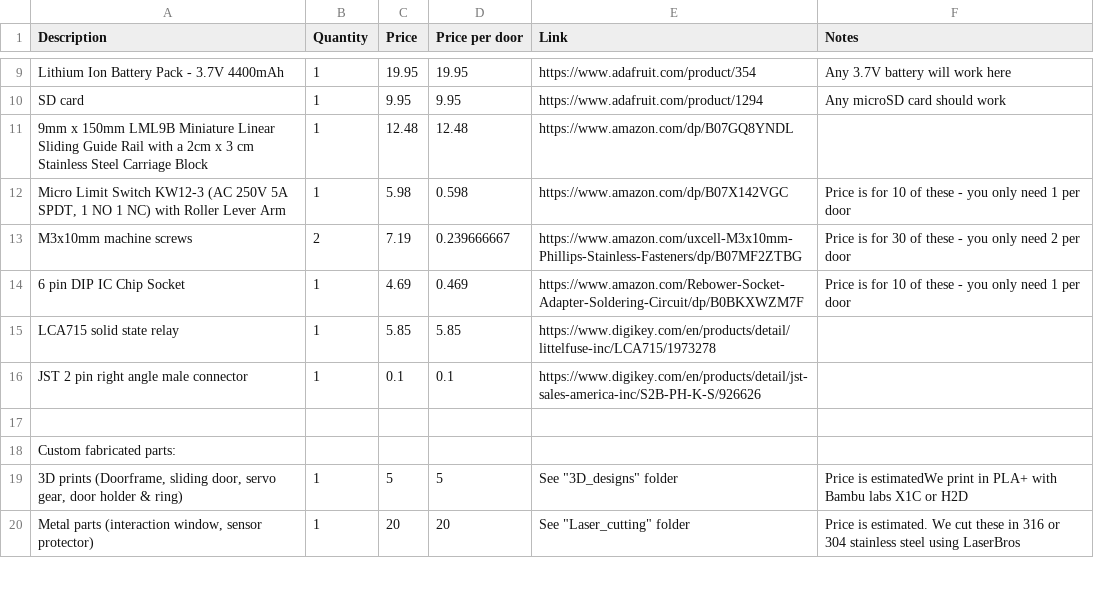
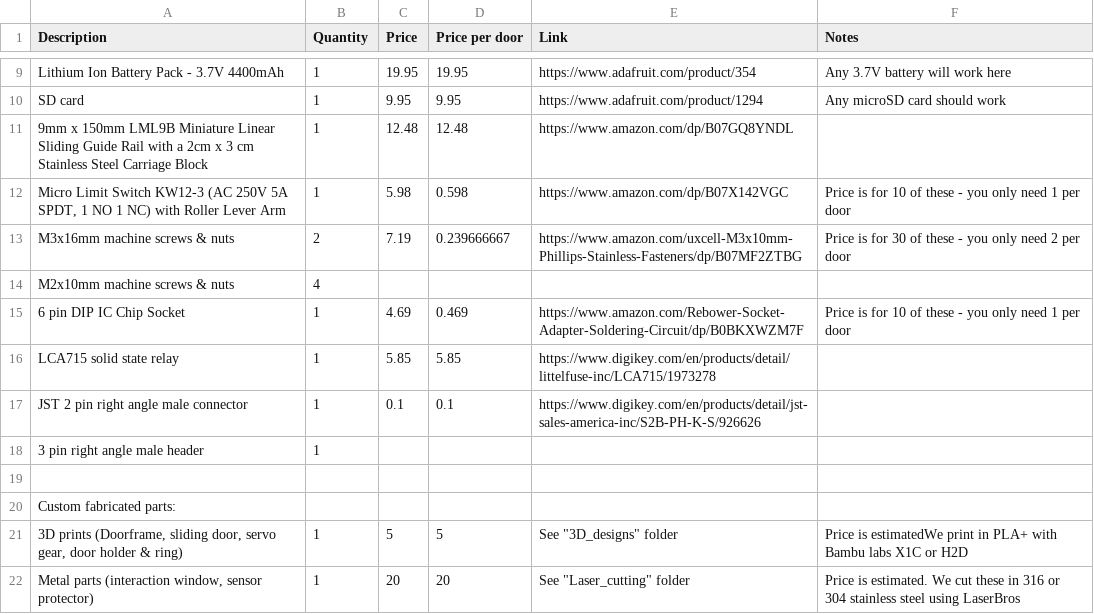
Before and after one commit to yiruchen4/Chen2026, a CSV file: SocialDoorInstructions/Parts_list/SocialDoor_components.csv, drawn as a sheet; only a part is shown, gaps mark what is left out.

Commit message:
Update SocialDoor_components.csv

```diff
--- a/SocialDoorInstructions/Parts_list/SocialDoor_components.csv
+++ b/SocialDoorInstructions/Parts_list/SocialDoor_components.csv
@@ -12,3 +12,4 @@ SD card,1,9.95,9.95,https://www.adafruit.com/product/1294,Any microSD card shoul
 "Micro Limit Switch KW12-3 (AC 250V 5A SPDT, 1 NO 1 NC) with Roller Lever Arm",1,5.98,0.598,https://www.amazon.com/dp/B07X142VGC,Price is for 10 of these - you only need 1 per door
-M3x10mm machine screws,2,7.19,0.239666667,https://www.amazon.com/uxcell-M3x10mm-Phillips-Stainless-Fasteners/dp/B07MF2ZTBG,Price is for 30 of these - you only need 2 per door
+M3x16mm machine screws & nuts,2,7.19,0.239666667,https://www.amazon.com/uxcell-M3x10mm-Phillips-Stainless-Fasteners/dp/B07MF2ZTBG,Price is for 30 of these - you only need 2 per door
+M2x10mm machine screws & nuts,4,, ,,,
 6 pin DIP IC Chip Socket,1,4.69,0.469,https://www.amazon.com/Rebower-Socket-Adapter-Soldering-Circuit/dp/B0BKXWZM7F,Price is for 10 of these - you only need 1 per door
@@ -16,2 +17,3 @@ LCA715 solid state relay,1,5.85,5.85,https://www.digikey.com/en/products/detail/
 JST 2 pin right angle male connector,1,0.1,0.1,https://www.digikey.com/en/products/detail/jst-sales-america-inc/S2B-PH-K-S/926626,
+3 pin right angle male header,1,,,,
 ,,,,,
```
